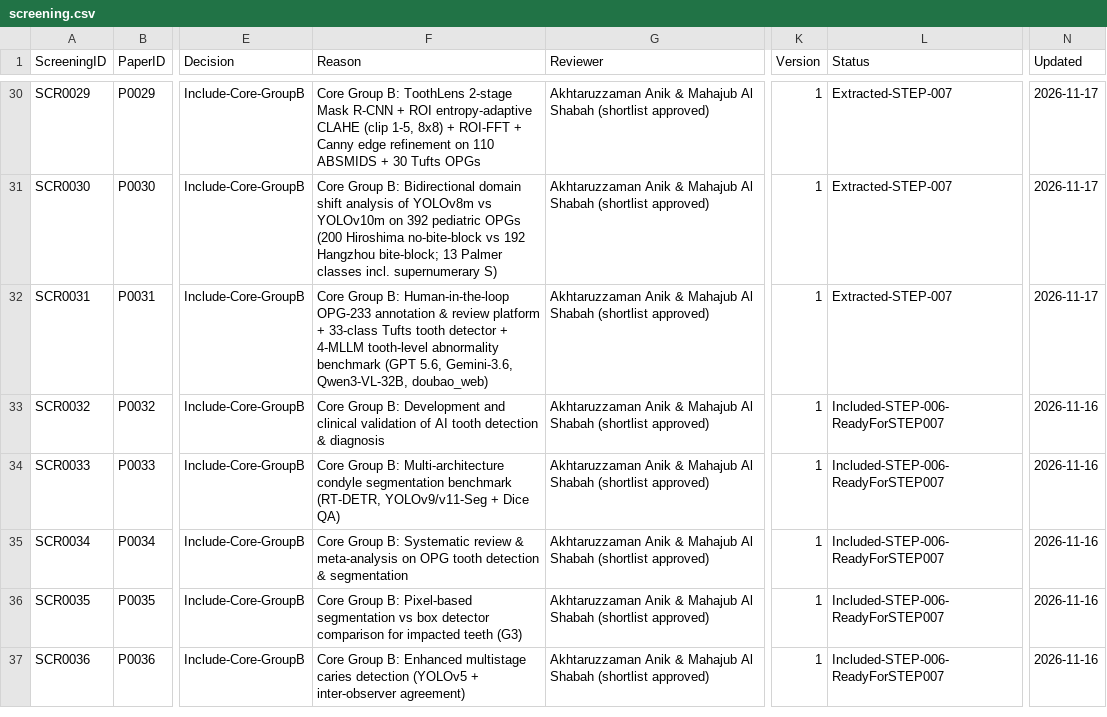
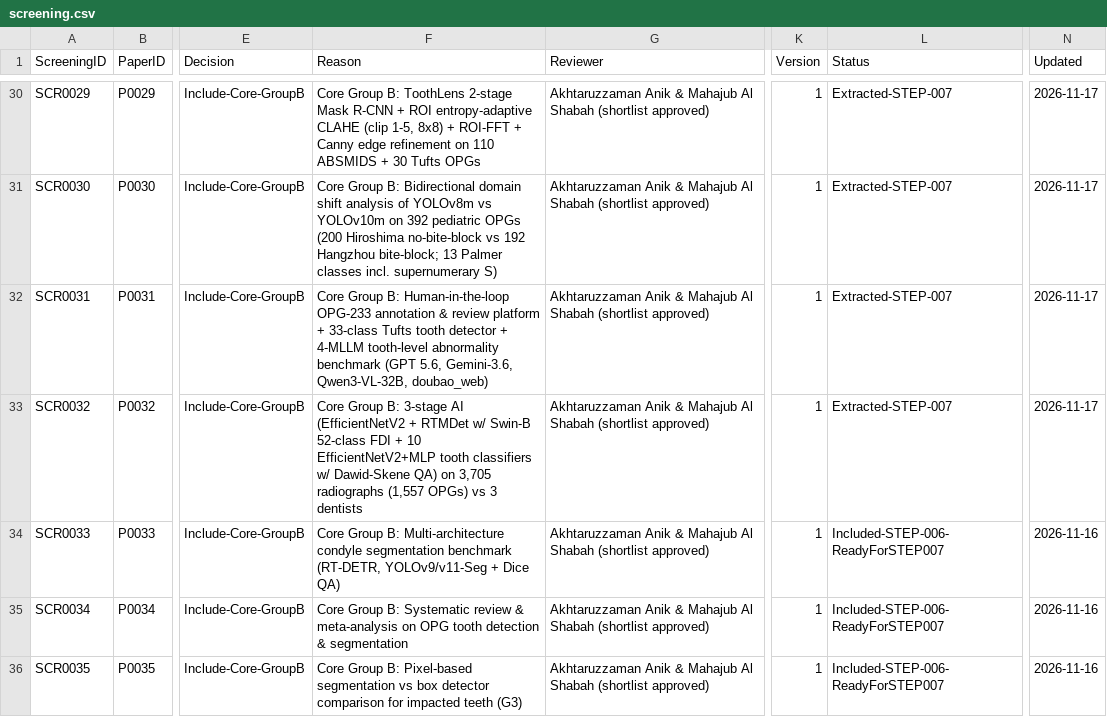
Before and after one commit to akhtaruzzamananik/Thesis-for-Defense, a CSV file: 02_Literature/screening.csv, drawn as a sheet; only a part is shown, gaps mark what is left out; the shorter side is filled out with more unchanged rows; the diff names each change by its address in the sheet, - before the commit and + after, or states it on an @@ line.

```diff
--- a/02_Literature/screening.csv
+++ b/02_Literature/screening.csv
-F33 (Reason): …Group B: Development and clinical validation of AI tooth detection & diagnosis
+F33 (Reason): …Group B: 3-stage AI (EfficientNetV2 + RTMDet w/ Swin-B 52-class FDI + 10 EfficientNetV2+MLP tooth classifiers w/ Dawid-Skene QA) on 3,705 radiographs (1,557 OPGs) vs 3 dentists
-L33 (Status): Included-STEP-006-ReadyForSTEP007
+L33 (Status): Extracted-STEP-007
-N33 (Updated): 2026-11-16
+N33 (Updated): 2026-11-17
```
Also changed, not shown: 02_Literature/papers.csv, 1 other file.
